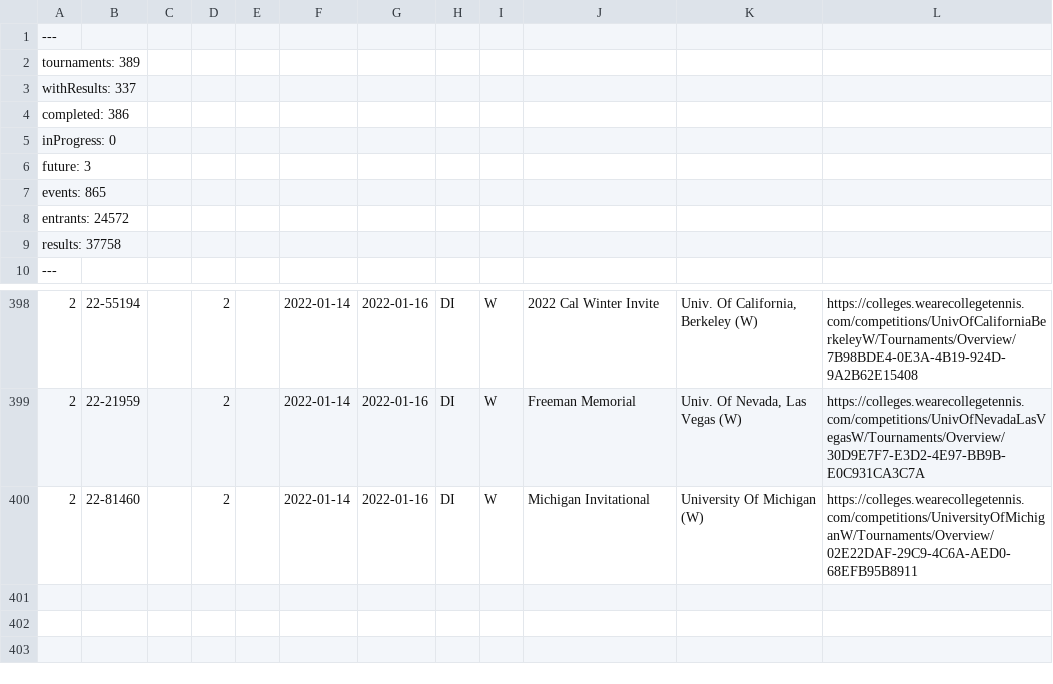
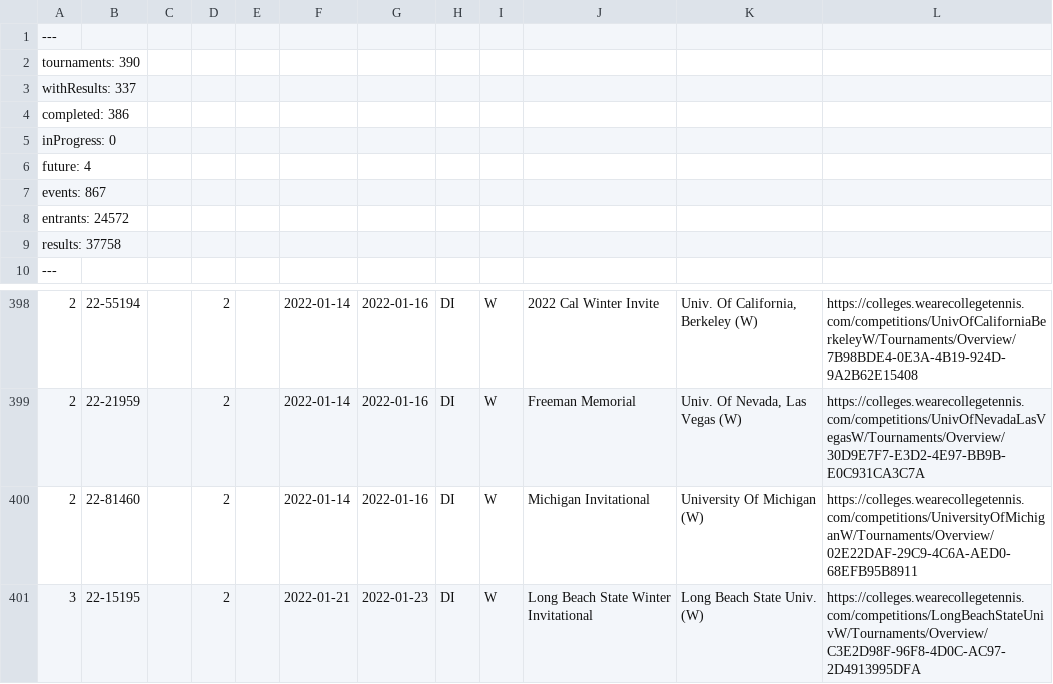
Before and after one commit to slam10s/college-data, a TSV file: 2021-22/tournaments.tsv, drawn as a sheet; only a part is shown, gaps mark what is left out; the diff names each change by its address in the sheet, - before the commit and + after, or states it on an @@ line.

```diff
--- a/2021-22/tournaments.tsv
+++ b/2021-22/tournaments.tsv
-A2: tournaments: 389
+A2: tournaments: 390
-A6: future: 3
+A6: future: 4
-A7: events: 865
+A7: events: 867
+row 401: 3 | 22-15195 |  | 2 |  | 2022-01-21 | 2022-01-23 | DI | W | Long Beach State Winter Invitational | Long Beach State Univ. (W) | https://colleges.wearecollegetennis.com/competitions/LongBeachStateUnivW/Tournaments/Overview/C3E2D98F-96F8-4D0C-AC97-2D4913995DFA
```
Also changed, not shown: 2021-22/events.tsv, 2021-22/men-doubles.tsv, 5 other files.
